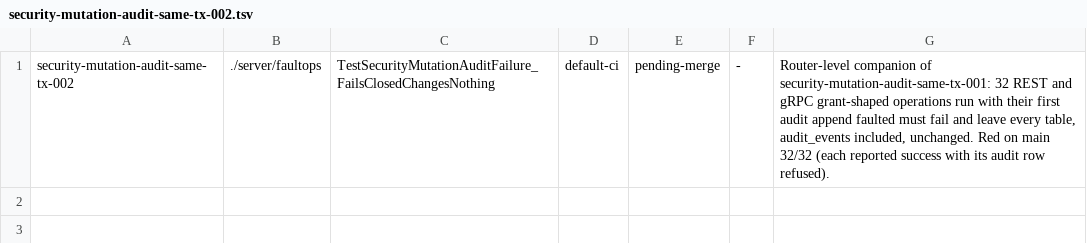
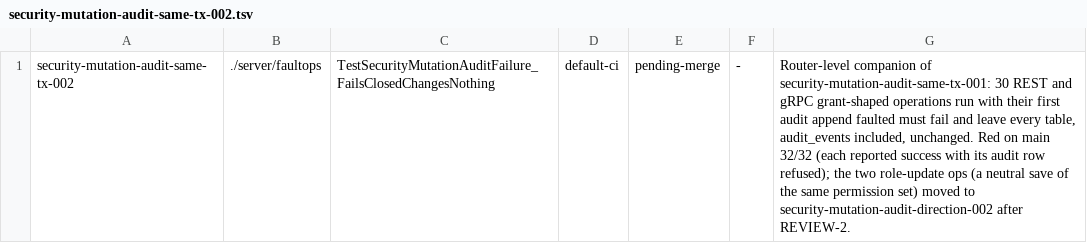
Before and after one commit to devops-city/keyorix, a TSV file: docs/security-closures.d/security-mutation-audit-same-tx-002.tsv, drawn as a sheet.

Commit message:
fix(security): REVIEW2-FIXES-1 item 2: a role or share update that only narrows access is never blocked by the audit log
REVIEW-2 on #3367: UpdateRole and UpdateSharePermission were classified
grant-shaped and failed closed even when the update only narrowed access, so
during an audit outage an admin could not strip a permission in the web role
editor (PUT /api/v1/roles/{id}) or narrow a share write->read, against the
rule that a revocation is never blocked by the audit log (Andrei 2026-10-14).

Both are now classified per call, from what the update actually changes,
read inside its own transaction (withDirectedAuditedMutation):
- UpdateRole widens when it assigned any permission (mixed included);
- UpdateSharePermission widens on a higher permission, a later expiry or a
  cleared expiry (mixed included; an unknown level counts as widening).
A widening update is unchanged: its rows are the last statements of its
transaction, fail closed. A narrowing or neutral one commits with no audit
write in its transaction and writes the same rows best-effort after the
commit, like every other revocation (not "best-effort inside the tx": on
PostgreSQL a failed append aborts the transaction, which would still block
the commit). #3345's owed-audit record is not merged; noted as the follow-up.

The faultops fail-closed list drops the two role-update catalog ops: they
save the role's existing permission set (neutral), so they now commit. They
are covered by direction in TestRoleEditorUpdate_AuditFailure_ByDirection
(REST role editor and gRPC: narrow / no-op commit, widen / mixed refused with
nothing changed) and TestShareUpdate_AuditFailure_ByDirection. Core tests
TestSecurityMutationAudit_{UpdateRole,UpdateSharePermission}_ByDirection run
narrow / widen / mixed / no-op on SQLite and PostgreSQL under a total audit
outage, and check that the rows are still written when the log is up.

Red on the PR head: every narrow and no-op case (role 4/backend, share
6/backend, server 6) refused with ErrMutationAuditUnavailable. A mutant that
classifies every update as non-widening turns the widen and mixed cases red.

Signed-off-by: Andrei Beshkov <andrey.beshkov@gmail.com>

```diff
--- a/docs/security-closures.d/security-mutation-audit-same-tx-002.tsv
+++ b/docs/security-closures.d/security-mutation-audit-same-tx-002.tsv
@@ -1 +1 @@
-security-mutation-audit-same-tx-002	./server/faultops	TestSecurityMutationAuditFailure_FailsClosedChangesNothing	default-ci	pending-merge	-	Router-level companion of security-mutation-audit-same-tx-001: 32 REST and gRPC grant-shaped operations run with their first audit append faulted must fail and leave every table, audit_events included, unchanged. Red on main 32/32 (each reported success with its audit row refused).
+security-mutation-audit-same-tx-002	./server/faultops	TestSecurityMutationAuditFailure_FailsClosedChangesNothing	default-ci	pending-merge	-	Router-level companion of security-mutation-audit-same-tx-001: 30 REST and gRPC grant-shaped operations run with their first audit append faulted must fail and leave every table, audit_events included, unchanged. Red on main 32/32 (each reported success with its audit row refused); the two role-update ops (a neutral save of the same permission set) moved to security-mutation-audit-direction-002 after REVIEW-2.
```
Also changed, not shown: 11 other files.
